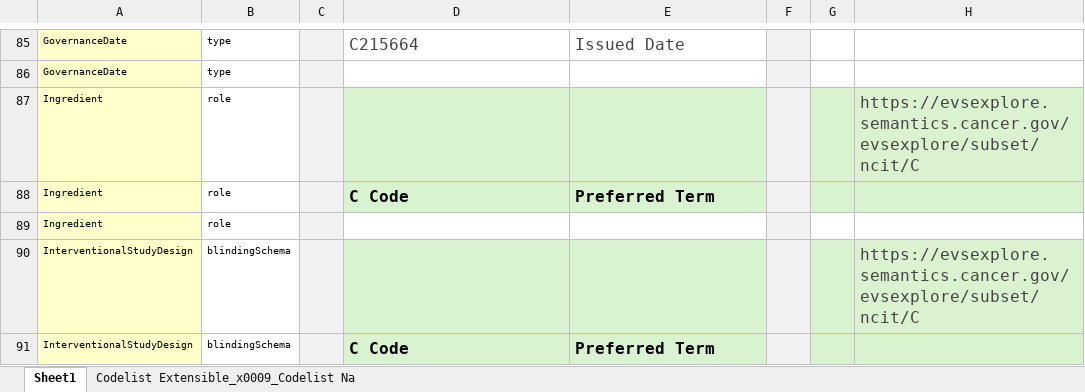
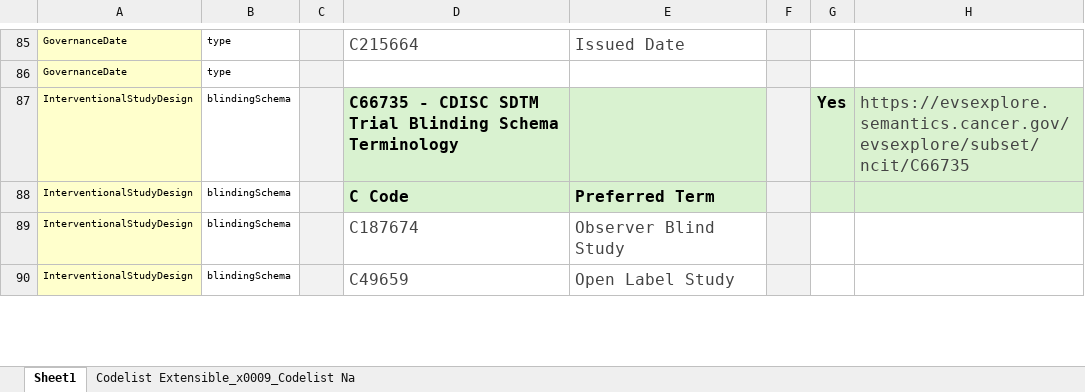
Before and after one commit to daveih/usdm_ct_infographic, an Excel workbook: ct.xlsx, sheet Sheet1, drawn as a sheet; only a part is shown, gaps mark what is left out; values as stored, in another font and other column widths than the file's, no borders; charts and pictures not drawn; removed rows and columns are numbered as before the commit, all else as after; the diff covers the shown part only; the diff names each change by its address in the sheet, - before the commit and + after, or states it on an @@ line.

```diff
--- a/ct.xlsx (sheet Sheet1)
+++ b/ct.xlsx (sheet Sheet1)
-row 87: Ingredient | role |  |  |  |  |  | https://evsexplore.semantics.cancer.gov/evsexplore/subset/ncit/C
-row 88: Ingredient | role |  | C Code | Preferred Term
-row 89: Ingredient | role
-D87: (empty)
+D87: C66735 - CDISC SDTM Trial Blinding Schema Terminology
-G87: (empty)
+G87: Yes
-H87: https://evsexplore.semantics.cancer.gov/evsexplore/subset/ncit/C
+H87: https://evsexplore.semantics.cancer.gov/evsexplore/subset/ncit/C66735
+row 89: InterventionalStudyDesign | blindingSchema |  | C187674 | Observer Blind Study
+row 90: InterventionalStudyDesign | blindingSchema |  | C49659 | Open Label Study
```
Also changed, not shown: 3 added rows, 9 removed rows and 8 edited cells elsewhere in this sheet, charts or pictures, 2 other files.
